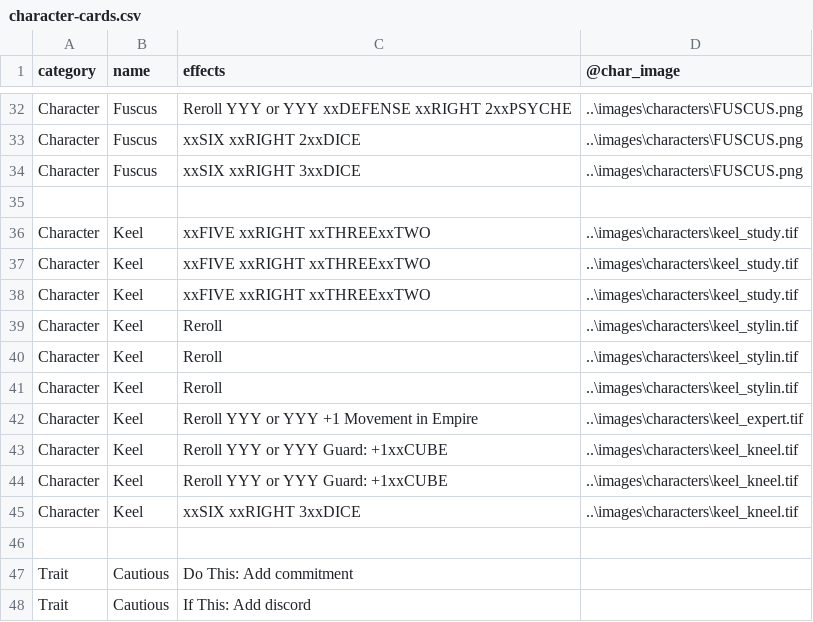
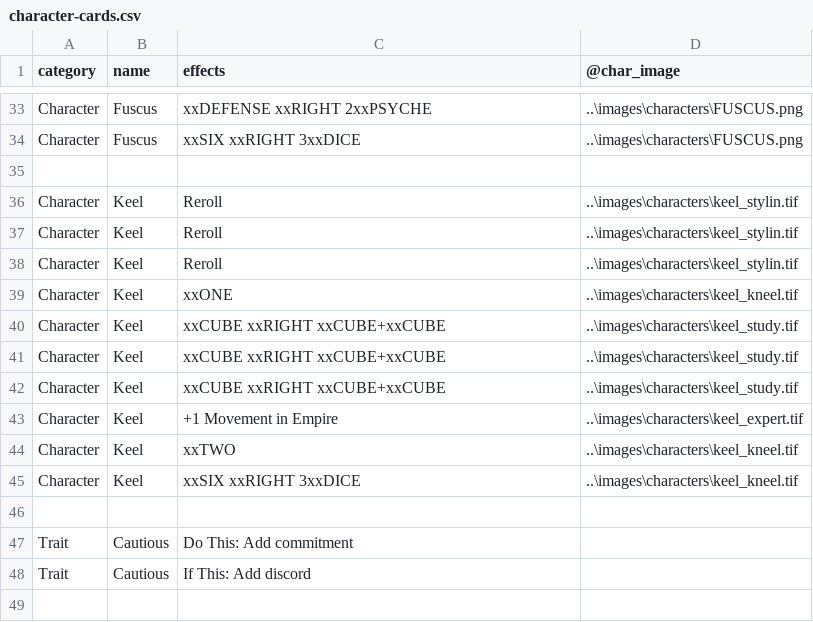
Before and after one commit to ziapeltagames/six-winters, a CSV file: csv/character-cards.csv, drawn as a sheet; only a part is shown, gaps mark what is left out; the diff covers the shown part only.

```diff
--- a/csv/character-cards.csv
+++ b/csv/character-cards.csv
@@ -32,8 +33,4 @@ category,name,effects,@char_image
-"Character","Fuscus","Reroll YYY or YYY xxDEFENSE xxRIGHT 2xxPSYCHE","..\images\characters\FUSCUS.png"
-"Character","Fuscus","xxSIX xxRIGHT 2xxDICE","..\images\characters\FUSCUS.png"
+"Character","Fuscus","xxDEFENSE xxRIGHT 2xxPSYCHE","..\images\characters\FUSCUS.png"
 "Character","Fuscus","xxSIX xxRIGHT 3xxDICE","..\images\characters\FUSCUS.png"
 
-"Character","Keel","xxFIVE xxRIGHT xxTHREExxTWO","..\images\characters\keel_study.tif"
-"Character","Keel","xxFIVE xxRIGHT xxTHREExxTWO","..\images\characters\keel_study.tif"
-"Character","Keel","xxFIVE xxRIGHT xxTHREExxTWO","..\images\characters\keel_study.tif"
 "Character","Keel","Reroll","..\images\characters\keel_stylin.tif"
@@ -41,5 +38,8 @@ category,name,effects,@char_image
 "Character","Keel","Reroll","..\images\characters\keel_stylin.tif"
-"Character","Keel","Reroll YYY or YYY +1 Movement in Empire","..\images\characters\keel_expert.tif"
-"Character","Keel","Reroll YYY or YYY Guard: +1xxCUBE","..\images\characters\keel_kneel.tif"
-"Character","Keel","Reroll YYY or YYY Guard: +1xxCUBE","..\images\characters\keel_kneel.tif"
+"Character","Keel","xxONE","..\images\characters\keel_kneel.tif"
+"Character","Keel","xxCUBE xxRIGHT xxCUBE+xxCUBE","..\images\characters\keel_study.tif"
+"Character","Keel","xxCUBE xxRIGHT xxCUBE+xxCUBE","..\images\characters\keel_study.tif"
+"Character","Keel","xxCUBE xxRIGHT xxCUBE+xxCUBE","..\images\characters\keel_study.tif"
+"Character","Keel","+1 Movement in Empire","..\images\characters\keel_expert.tif"
+"Character","Keel","xxTWO","..\images\characters\keel_kneel.tif"
 "Character","Keel","xxSIX xxRIGHT 3xxDICE","..\images\characters\keel_kneel.tif"
```
Also changed, not shown: 3 added rows, 2 removed rows, 5 moved rows and 10 edited cells elsewhere in this file, csv/location-cards.csv, 3 other files.
